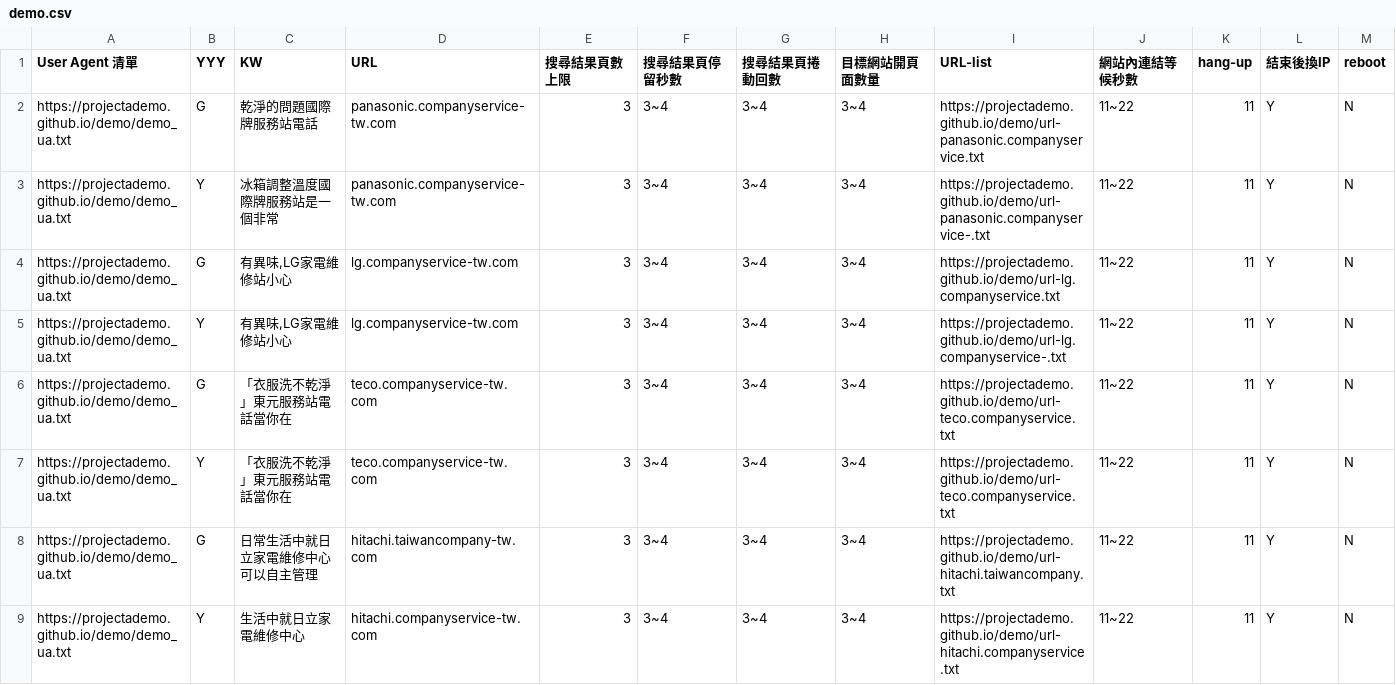
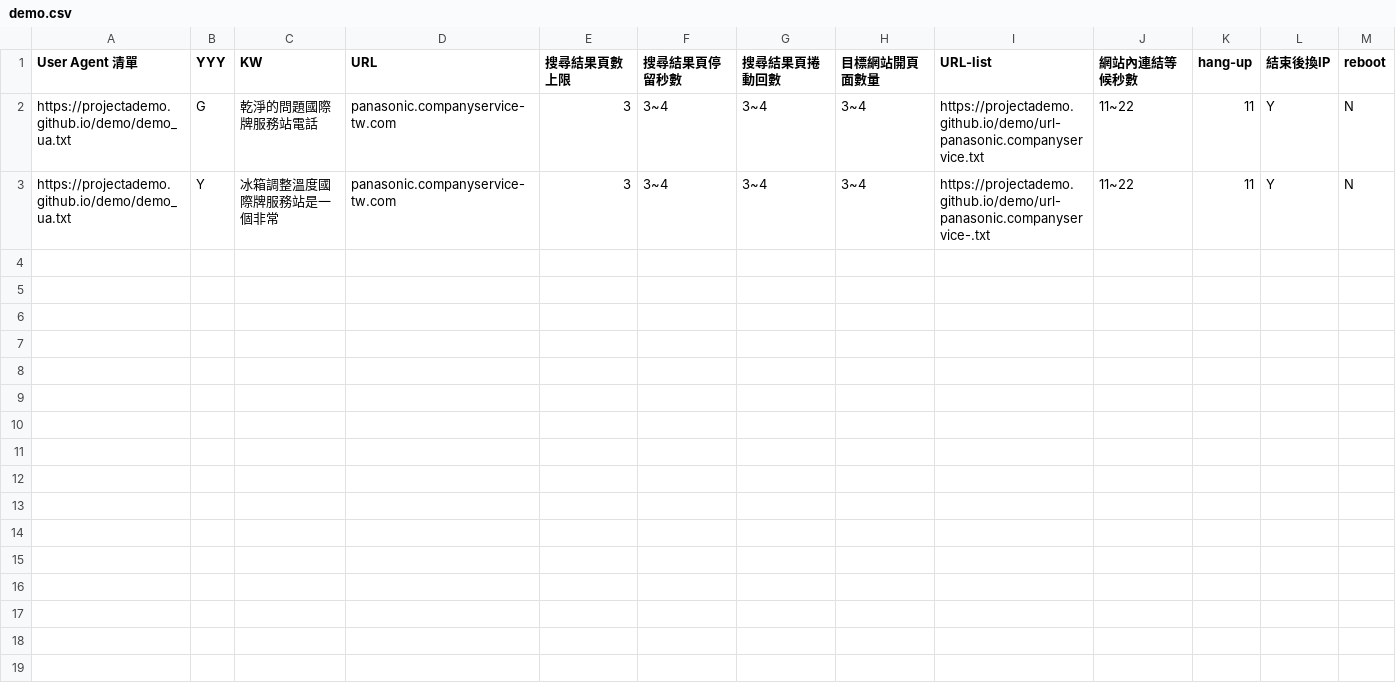
Before and after one commit to projectAdemo/demo, a CSV file: demo.csv, drawn as a sheet.

Commit message:
Add files via upload

```diff
--- a/demo.csv
+++ b/demo.csv
@@ -3,7 +3 @@ https://projectademo.github.io/demo/demo_ua.txt,G,乾淨的問題國際牌服務
 https://projectademo.github.io/demo/demo_ua.txt,Y,冰箱調整溫度國際牌服務站是一個非常,panasonic.companyservice-tw.com,3,3~4,3~4,3~4,https://projectademo.github.io/demo/url-panasonic.companyservice-.txt,11~22,11,Y,N
-https://projectademo.github.io/demo/demo_ua.txt,G,"有異味,LG家電維修站小心",lg.companyservice-tw.com,3,3~4,3~4,3~4,https://projectademo.github.io/demo/url-lg.companyservice.txt,11~22,11,Y,N
-https://projectademo.github.io/demo/demo_ua.txt,Y,"有異味,LG家電維修站小心",lg.companyservice-tw.com,3,3~4,3~4,3~4,https://projectademo.github.io/demo/url-lg.companyservice-.txt,11~22,11,Y,N
-https://projectademo.github.io/demo/demo_ua.txt,G,「衣服洗不乾淨」東元服務站電話當你在,teco.companyservice-tw.com,3,3~4,3~4,3~4,https://projectademo.github.io/demo/url-teco.companyservice.txt,11~22,11,Y,N
-https://projectademo.github.io/demo/demo_ua.txt,Y,「衣服洗不乾淨」東元服務站電話當你在,teco.companyservice-tw.com,3,3~4,3~4,3~4,https://projectademo.github.io/demo/url-teco.companyservice.txt,11~22,11,Y,N
-https://projectademo.github.io/demo/demo_ua.txt,G,日常生活中就日立家電維修中心可以自主管理,hitachi.taiwancompany-tw.com,3,3~4,3~4,3~4,https://projectademo.github.io/demo/url-hitachi.taiwancompany.txt,11~22,11,Y,N
-https://projectademo.github.io/demo/demo_ua.txt,Y,生活中就日立家電維修中心,hitachi.companyservice-tw.com,3,3~4,3~4,3~4,https://projectademo.github.io/demo/url-hitachi.companyservice.txt,11~22,11,Y,N
```
